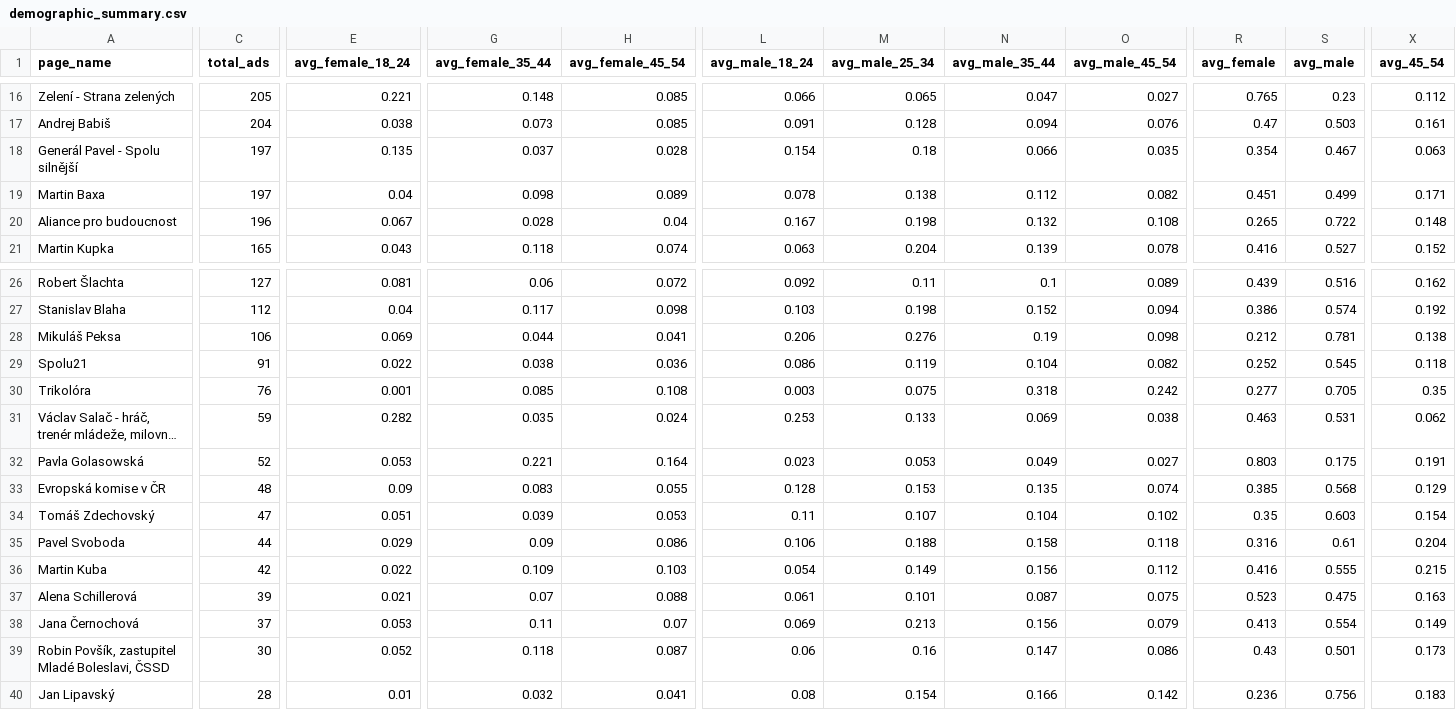
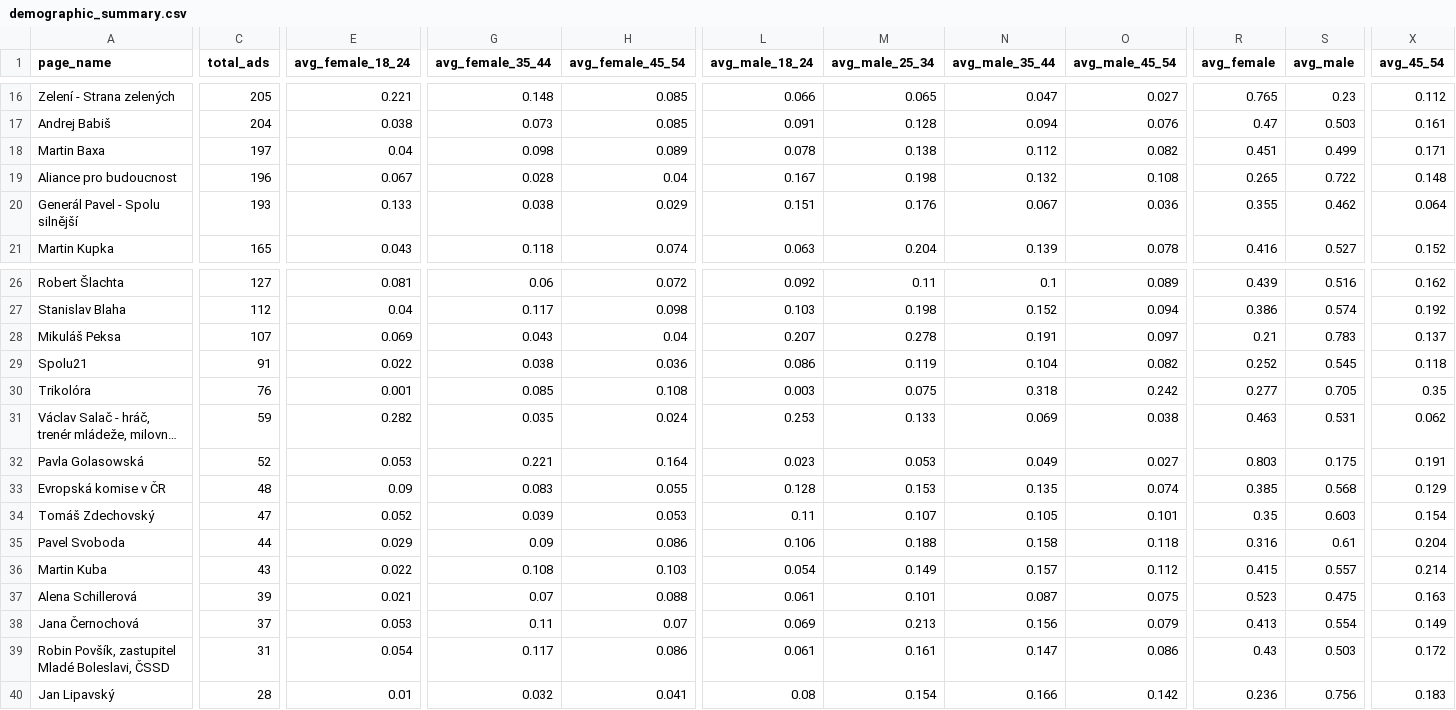
Before and after one commit to opop999/election_monitoring_fb_ads, a CSV file: data/summary_tables/demographic_summary.csv, drawn as a sheet; only a part is shown, gaps mark what is left out; long unchanged cells end in …; removed rows and columns are numbered as before the commit, all else as after; rows hold the shown columns only; the diff covers the shown part only; the diff names each change by its address in the sheet, - before the commit and + after, or states it on an @@ line.

```diff
--- a/data/summary_tables/demographic_summary.csv
+++ b/data/summary_tables/demographic_summary.csv
-row 18: Generál Pavel - Spolu silnější | 197 | 0.135 | 0.037 | 0.028 | 0.154 | 0.18 | 0.066 | 0.035 | 0.354 | 0.467 | 0.063
+row 20: Generál Pavel - Spolu silnější | 193 | 0.133 | 0.038 | 0.029 | 0.151 | 0.176 | 0.067 | 0.036 | 0.355 | 0.462 | 0.064
-C28 (total_ads): 106
+C28 (total_ads): 107
-G28 (avg_female_35_44): 0.044
+G28 (avg_female_35_44): 0.043
-H28 (avg_female_45_54): 0.041
+H28 (avg_female_45_54): 0.04
-L28 (avg_male_18_24): 0.206
+L28 (avg_male_18_24): 0.207
-M28 (avg_male_25_34): 0.276
+M28 (avg_male_25_34): 0.278
-N28 (avg_male_35_44): 0.19
+N28 (avg_male_35_44): 0.191
-O28 (avg_male_45_54): 0.098
+O28 (avg_male_45_54): 0.097
-R28 (avg_female): 0.212
+R28 (avg_female): 0.21
-S28 (avg_male): 0.781
+S28 (avg_male): 0.783
-X28 (avg_45_54): 0.138
+X28 (avg_45_54): 0.137
-E34 (avg_female_18_24): 0.051
+E34 (avg_female_18_24): 0.052
-N34 (avg_male_35_44): 0.104
+N34 (avg_male_35_44): 0.105
-O34 (avg_male_45_54): 0.102
+O34 (avg_male_45_54): 0.101
-C36 (total_ads): 42
+C36 (total_ads): 43
-G36 (avg_female_35_44): 0.109
+G36 (avg_female_35_44): 0.108
-N36 (avg_male_35_44): 0.156
+N36 (avg_male_35_44): 0.157
-R36 (avg_female): 0.416
+R36 (avg_female): 0.415
-S36 (avg_male): 0.555
+S36 (avg_male): 0.557
-X36 (avg_45_54): 0.215
+X36 (avg_45_54): 0.214
-C39 (total_ads): 30
+C39 (total_ads): 31
-E39 (avg_female_18_24): 0.052
+E39 (avg_female_18_24): 0.054
-G39 (avg_female_35_44): 0.118
+G39 (avg_female_35_44): 0.117
-H39 (avg_female_45_54): 0.087
+H39 (avg_female_45_54): 0.086
-L39 (avg_male_18_24): 0.06
+L39 (avg_male_18_24): 0.061
-M39 (avg_male_25_34): 0.16
+M39 (avg_male_25_34): 0.161
-S39 (avg_male): 0.501
+S39 (avg_male): 0.503
-X39 (avg_45_54): 0.173
+X39 (avg_45_54): 0.172
```
Also changed, not shown: 34 edited cells elsewhere in this file, data/summary_tables/ad_summary.csv, data/summary_tables/merged_summary.csv, 25 other files.
